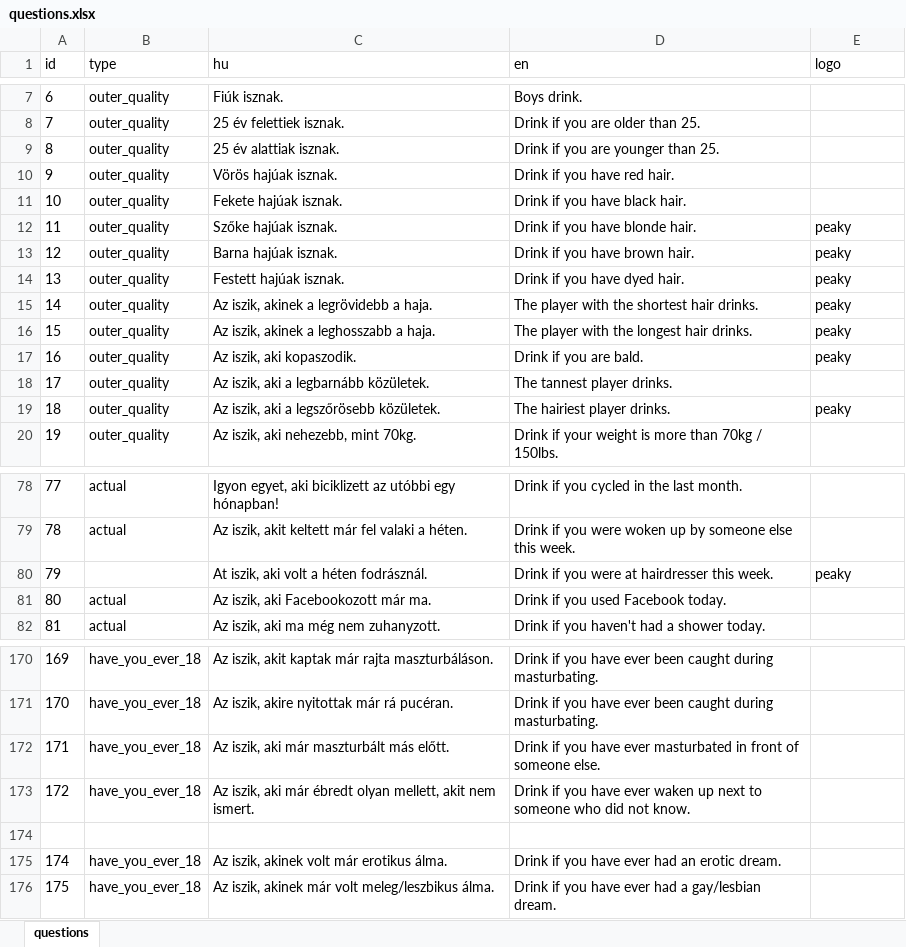
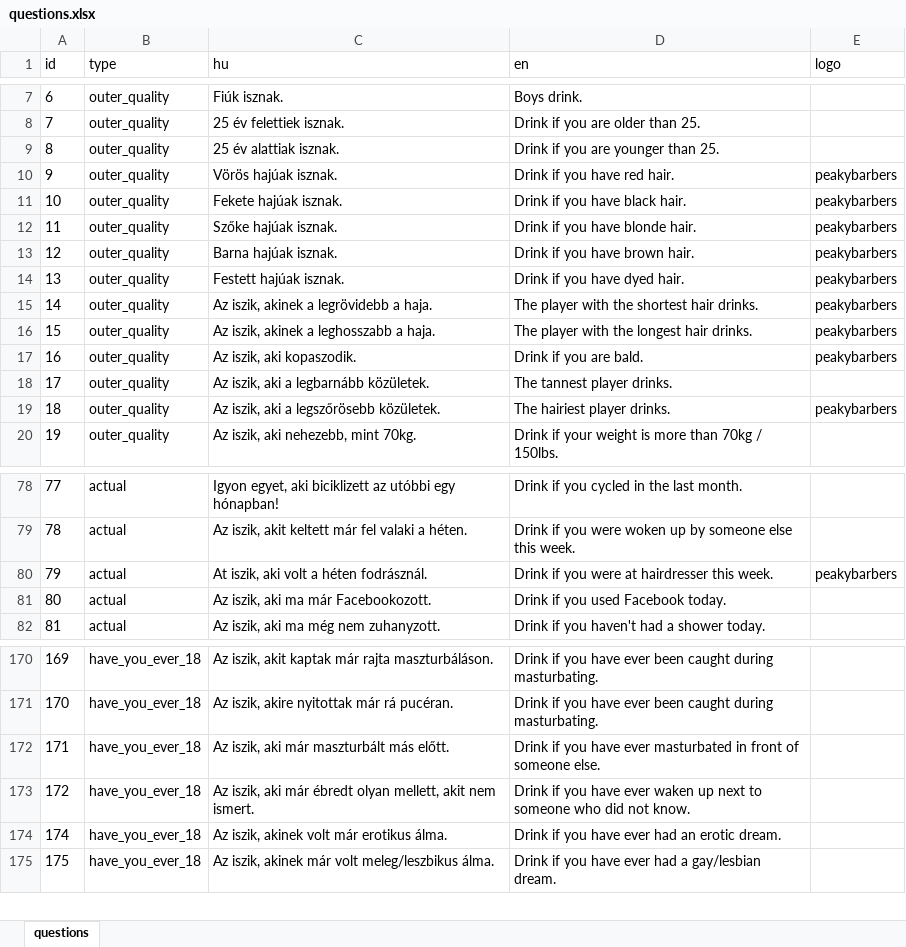
Before and after one commit to mkoncz/ivosjatek, an Excel workbook: utils/questions.xlsx, sheet questions, drawn as a sheet; only a part is shown, gaps mark what is left out; values as stored, in another font and other column widths than the file's, no borders; the diff names each change by its address in the sheet, - before the commit and + after, or states it on an @@ line.

```diff
--- a/utils/questions.xlsx (sheet questions)
+++ b/utils/questions.xlsx (sheet questions)
-E10:E11 (logo): (empty)
+E10:E11 (logo): peakybarbers
-E12:E17 (logo): peaky
+E12:E17 (logo): peakybarbers
-E19 (logo): peaky
+E19 (logo): peakybarbers
-B80 (type): (empty)
+B80 (type): actual
-E80 (logo): peaky
+E80 (logo): peakybarbers
-C81 (hu): Az iszik, aki Facebookozott már ma.
+C81 (hu): Az iszik, aki ma már Facebookozott.
-row 174: (empty)
```
Also changed, not shown: 4 other files.
